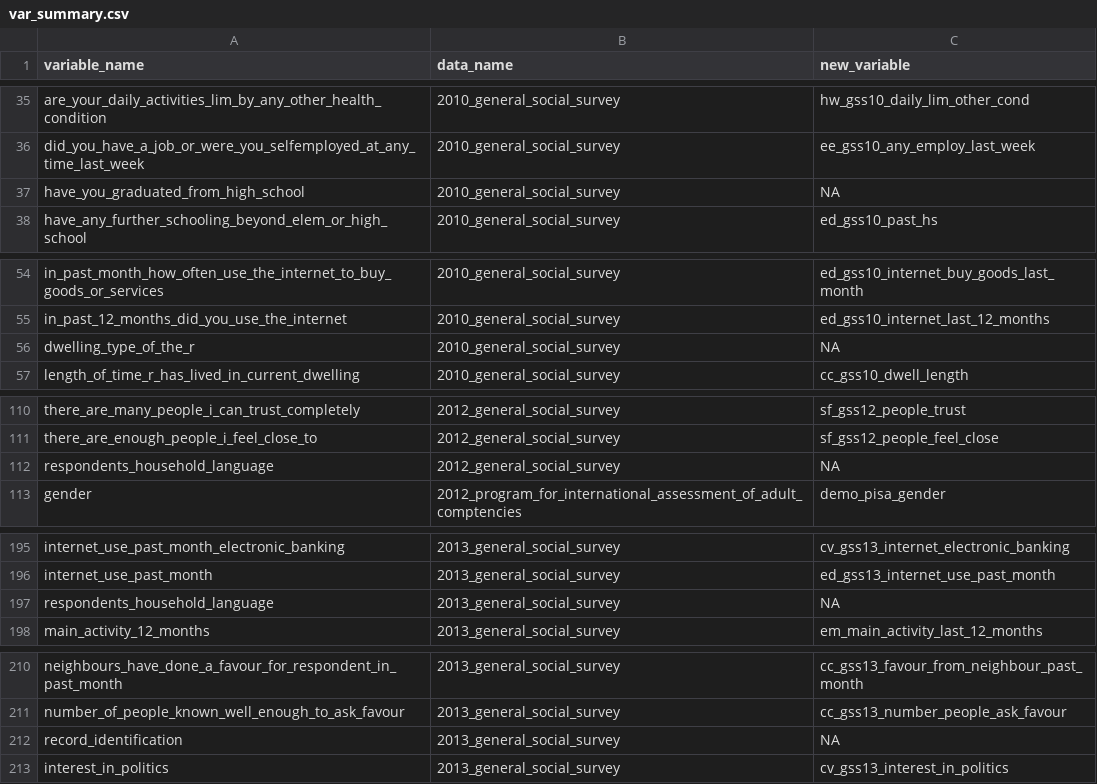
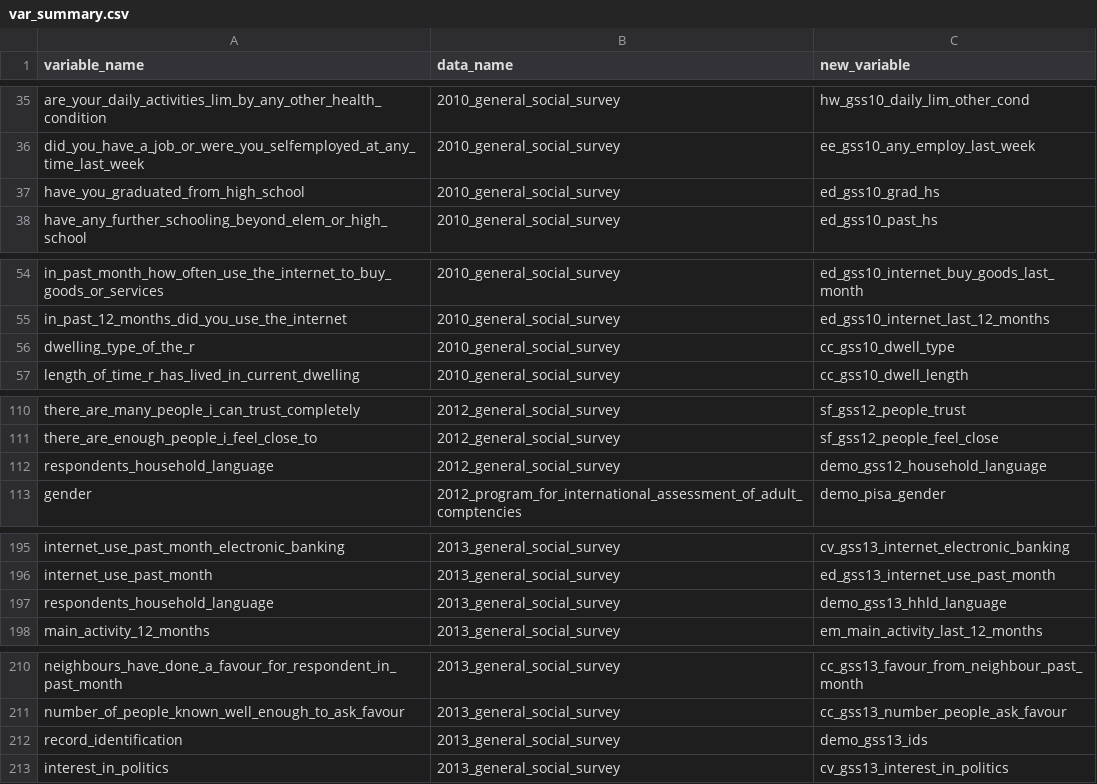
Before and after one commit to databrew/steppingup, a CSV file: data/survey_data/var_summary.csv, drawn as a sheet; only a part is shown, gaps mark what is left out; the diff covers the shown part only.

```diff
--- a/data/survey_data/var_summary.csv
+++ b/data/survey_data/var_summary.csv
@@ -36,3 +36,3 @@ are_your_daily_activities_lim_by_any_other_health_condition,2010_general_social_
 did_you_have_a_job_or_were_you_selfemployed_at_any_time_last_week,2010_general_social_survey,ee_gss10_any_employ_last_week
-have_you_graduated_from_high_school,2010_general_social_survey,NA
+have_you_graduated_from_high_school,2010_general_social_survey,ed_gss10_grad_hs
 have_any_further_schooling_beyond_elem_or_high_school,2010_general_social_survey,ed_gss10_past_hs
@@ -55,3 +55,3 @@ in_past_month_how_often_use_the_internet_to_buy_goods_or_services,2010_general_s
 in_past_12_months_did_you_use_the_internet,2010_general_social_survey,ed_gss10_internet_last_12_months
-dwelling_type_of_the_r,2010_general_social_survey,NA
+dwelling_type_of_the_r,2010_general_social_survey,cc_gss10_dwell_type
 length_of_time_r_has_lived_in_current_dwelling,2010_general_social_survey,cc_gss10_dwell_length
@@ -111,3 +111,3 @@ there_are_many_people_i_can_trust_completely,2012_general_social_survey,sf_gss12
 there_are_enough_people_i_feel_close_to,2012_general_social_survey,sf_gss12_people_feel_close
-respondents_household_language,2012_general_social_survey,NA
+respondents_household_language,2012_general_social_survey,demo_gss12_household_language
 gender,2012_program_for_international_assessment_of_adult_comptencies,demo_pisa_gender
@@ -196,3 +196,3 @@ internet_use_past_month_electronic_banking,2013_general_social_survey,cv_gss13_i
 internet_use_past_month,2013_general_social_survey,ed_gss13_internet_use_past_month
-respondents_household_language,2013_general_social_survey,NA
+respondents_household_language,2013_general_social_survey,demo_gss13_hhld_language
 main_activity_12_months,2013_general_social_survey,em_main_activity_last_12_months
@@ -211,3 +211,3 @@ neighbours_have_done_a_favour_for_respondent_in_past_month,2013_general_social_s
 number_of_people_known_well_enough_to_ask_favour,2013_general_social_survey,cc_gss13_number_people_ask_favour
-record_identification,2013_general_social_survey,NA
+record_identification,2013_general_social_survey,demo_gss13_ids
 interest_in_politics,2013_general_social_survey,cv_gss13_interest_in_politics
```
Also changed, not shown: 25 edited cells elsewhere in this file.
